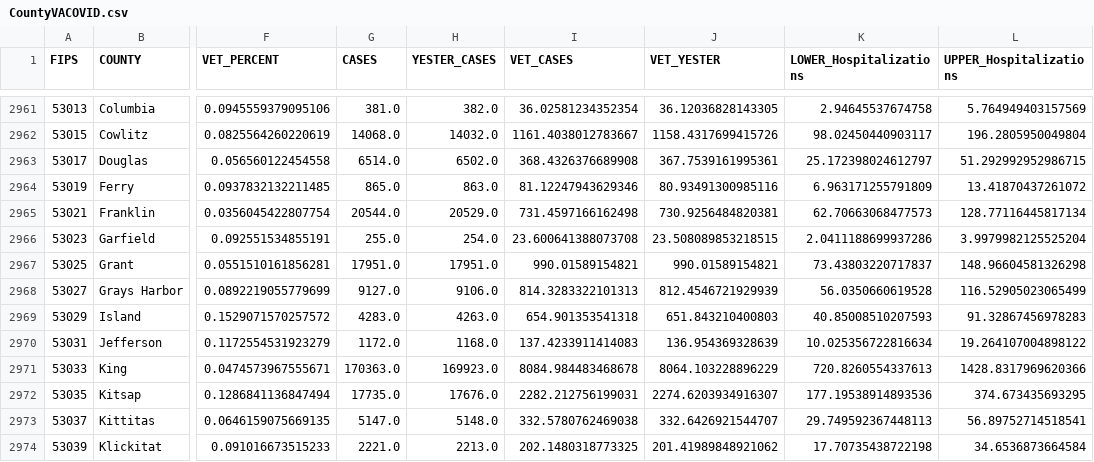
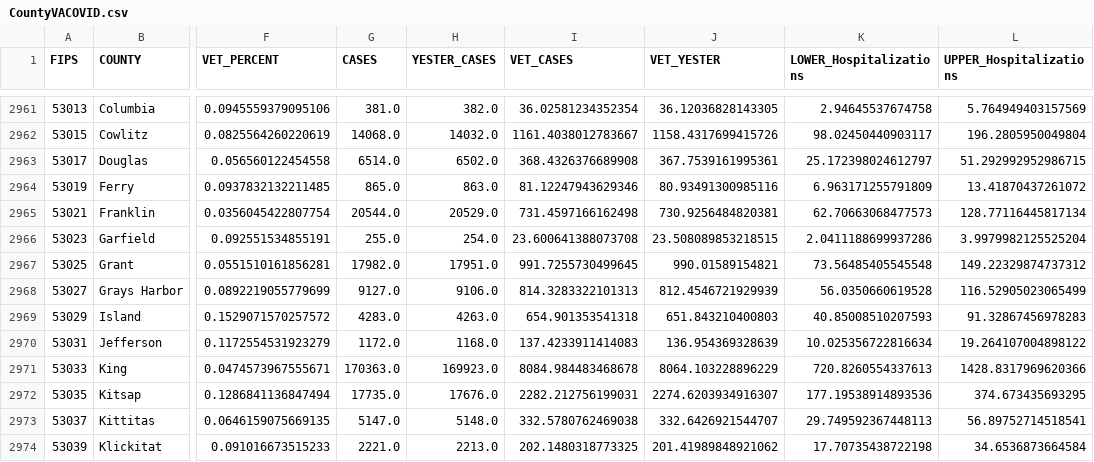
Before and after one commit to Sharma6614/VACovid, a CSV file: CountyVACOVID.csv, drawn as a sheet; only a part is shown, gaps mark what is left out; the diff names each change by its address in the sheet, - before the commit and + after, or states it on an @@ line.

```diff
--- a/CountyVACOVID.csv
+++ b/CountyVACOVID.csv
-G2967 (CASES): 17951.0
+G2967 (CASES): 17982.0
-I2967 (VET_CASES): 990.01589154821
+I2967 (VET_CASES): 991.7255730499645
-K2967 (LOWER_Hospitalizations): 73.43803220717837
+K2967 (LOWER_Hospitalizations): 73.56485405545548
-L2967 (UPPER_Hospitalizations): 148.96604581326298
+L2967 (UPPER_Hospitalizations): 149.22329874737312
```
Also changed, not shown: CCTVAChart2.csv, VAChart.csv.
